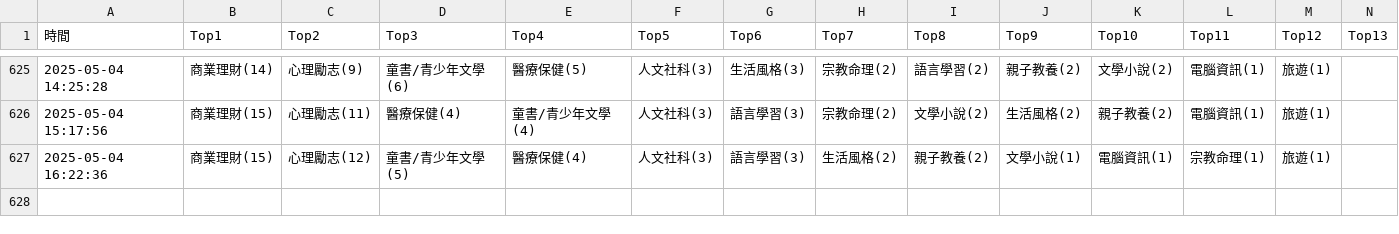
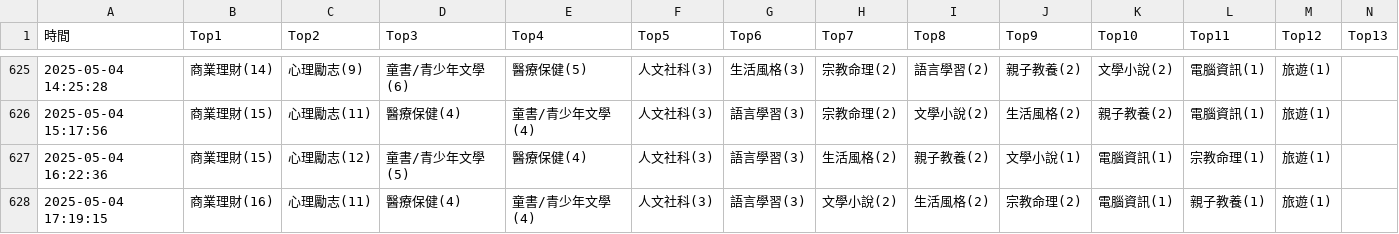
Before and after one commit to allenwhitewho/s1111409_mid, a CSV file: category_log.csv, drawn as a sheet; only a part is shown, gaps mark what is left out; rows hold the shown columns only; the diff names each change by its address in the sheet, - before the commit and + after, or states it on an @@ line.

Commit message:
chore: update CSV data from workflow every hour

```diff
--- a/category_log.csv
+++ b/category_log.csv
+row 628: 2025-05-04 17:19:15 | 商業理財(16) | 心理勵志(11) | 醫療保健(4) | 童書/青少年文學(4) | 人文社科(3) | 語言學習(3) | 文學小說(2) | 生活風格(2) | 宗教命理(2) | 電腦資訊(1) | 親子教養(1) | 旅遊(1)
```
